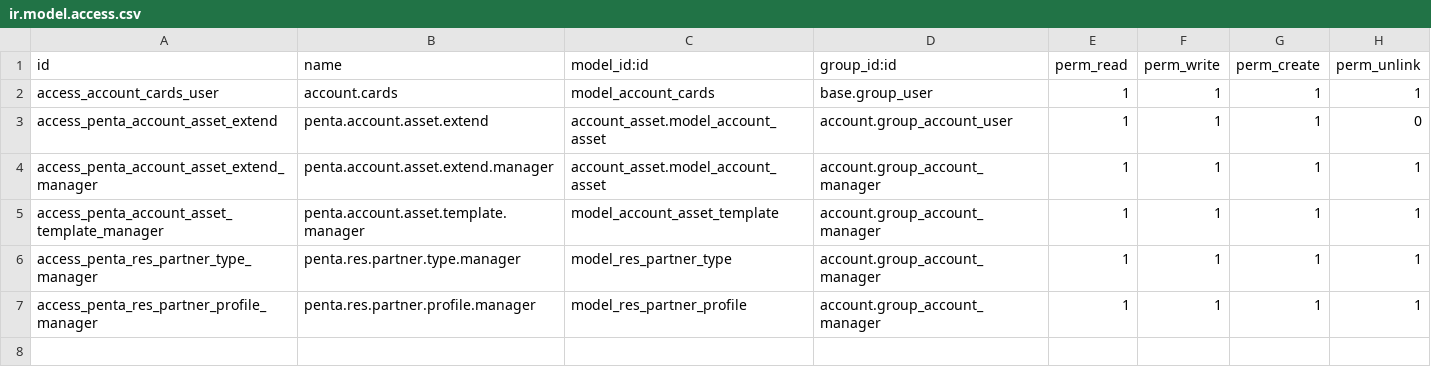
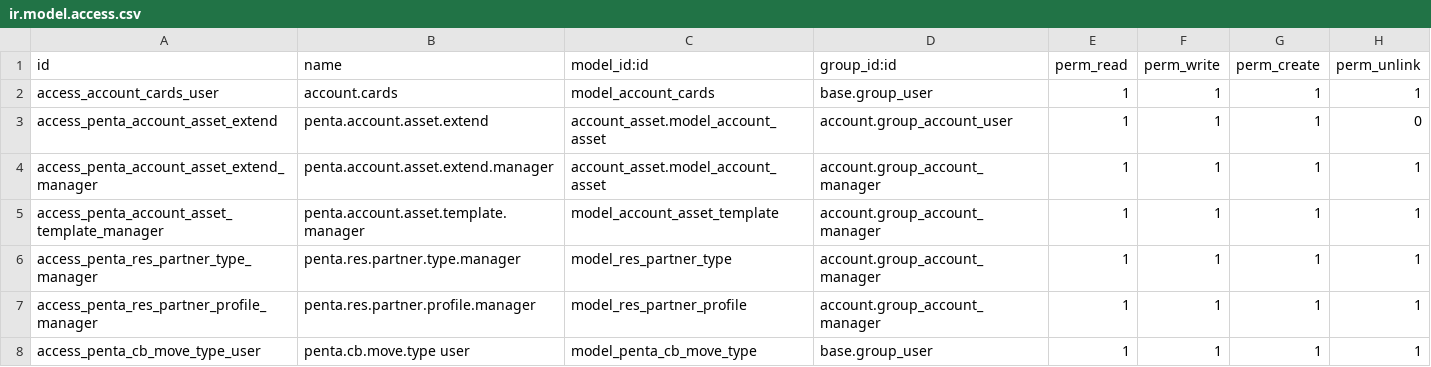
Before and after one commit to odoo-penta/penta-l10n-ecuador, a CSV file: l10n_ec_account_penta/security/ir.model.access.csv, drawn as a sheet.

```diff
--- a/l10n_ec_account_penta/security/ir.model.access.csv
+++ b/l10n_ec_account_penta/security/ir.model.access.csv
@@ -7 +7,2 @@ access_penta_res_partner_type_manager,penta.res.partner.type.manager,model_res_p
 access_penta_res_partner_profile_manager,penta.res.partner.profile.manager,model_res_partner_profile,account.group_account_manager,1,1,1,1
+access_penta_cb_move_type_user,penta.cb.move.type user,model_penta_cb_move_type,base.group_user,1,1,1,1
```
Also changed, not shown: l10n_ec_reports_penta/security/ir.model.access.csv, 14 other files.
